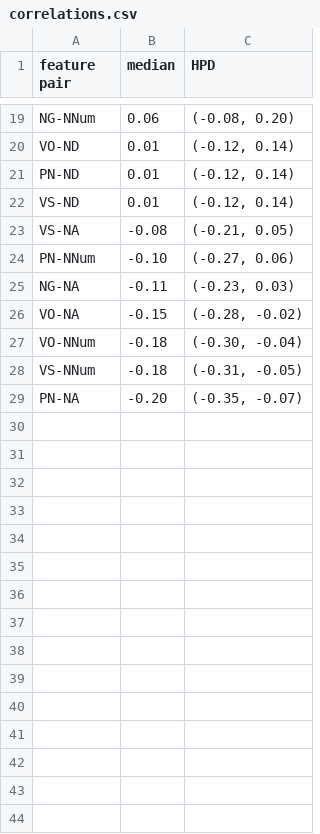
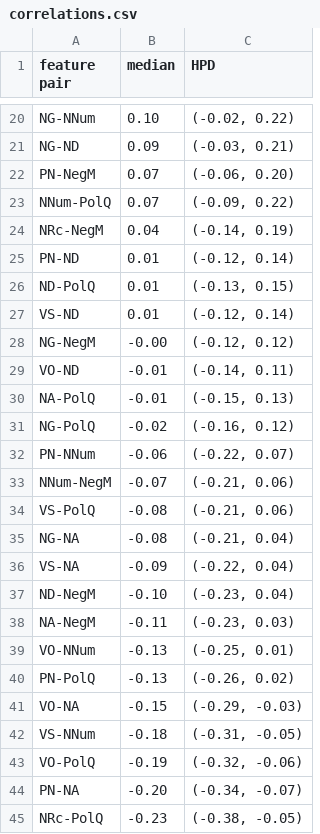
Before and after one commit to hkauhanen/sanguche, a CSV file: results/wals/correlations.csv, drawn as a sheet; only a part is shown, gaps mark what is left out; removed rows and columns are numbered as before the commit, all else as after; the diff covers the shown part only; the diff names each change by its address in the sheet, - before the commit and + after, or states it on an @@ line.

Commit message:
placeholder results

```diff
--- a/results/wals/correlations.csv
+++ b/results/wals/correlations.csv
-B20 (median): 0.06
+B20 (median): 0.10
-C20 (HPD): (-0.08, 0.20)
+C20 (HPD): (-0.02, 0.22)
-row 20: VO-ND | 0.01 | (-0.12, 0.14)
+row 21: NG-ND | 0.09 | (-0.03, 0.21)
+row 22: PN-NegM | 0.07 | (-0.06, 0.20)
+row 23: NNum-PolQ | 0.07 | (-0.09, 0.22)
+row 24: NRc-NegM | 0.04 | (-0.14, 0.19)
+row 26: ND-PolQ | 0.01 | (-0.13, 0.15)
-row 23: VS-NA | -0.08 | (-0.21, 0.05)
+row 28: NG-NegM | -0.00 | (-0.12, 0.12)
+row 29: VO-ND | -0.01 | (-0.14, 0.11)
+row 30: NA-PolQ | -0.01 | (-0.15, 0.13)
+row 31: NG-PolQ | -0.02 | (-0.16, 0.12)
-B32 (median): -0.10
+B32 (median): -0.06
-C32 (HPD): (-0.27, 0.06)
+C32 (HPD): (-0.22, 0.07)
+row 33: NNum-NegM | -0.07 | (-0.21, 0.06)
+row 34: VS-PolQ | -0.08 | (-0.21, 0.06)
-B35 (median): -0.11
+B35 (median): -0.08
-C35 (HPD): (-0.23, 0.03)
+C35 (HPD): (-0.21, 0.04)
+row 36: VS-NA | -0.09 | (-0.22, 0.04)
+row 37: ND-NegM | -0.10 | (-0.23, 0.04)
+row 38: NA-NegM | -0.11 | (-0.23, 0.03)
+row 39: VO-NNum | -0.13 | (-0.25, 0.01)
+row 40: PN-PolQ | -0.13 | (-0.26, 0.02)
-C41 (HPD): (-0.28, -0.02)
+C41 (HPD): (-0.29, -0.03)
-row 27: VO-NNum | -0.18 | (-0.30, -0.04)
+row 43: VO-PolQ | -0.19 | (-0.32, -0.06)
-C44 (HPD): (-0.35, -0.07)
+C44 (HPD): (-0.34, -0.07)
+row 45: NRc-PolQ | -0.23 | (-0.38, -0.05)
```
Also changed, not shown: 6 added rows, 5 removed rows and 20 edited cells elsewhere in this file, results/wals/bfCorr.csv, 13 other files.
